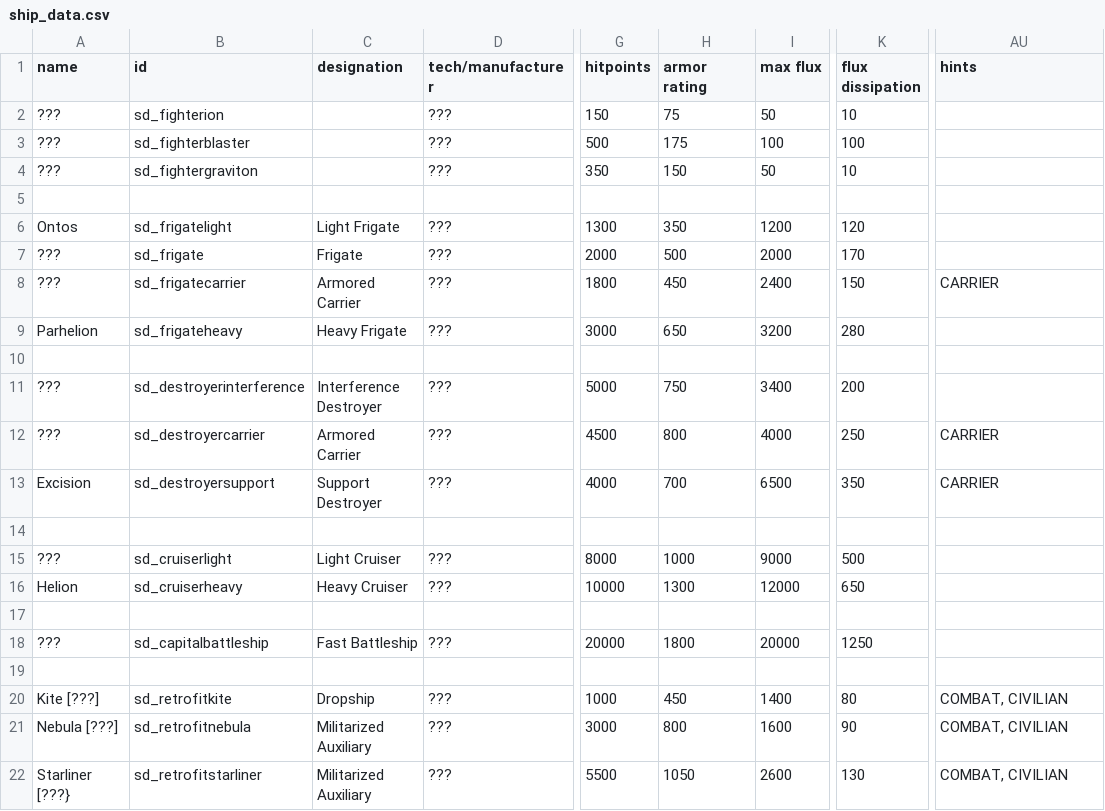
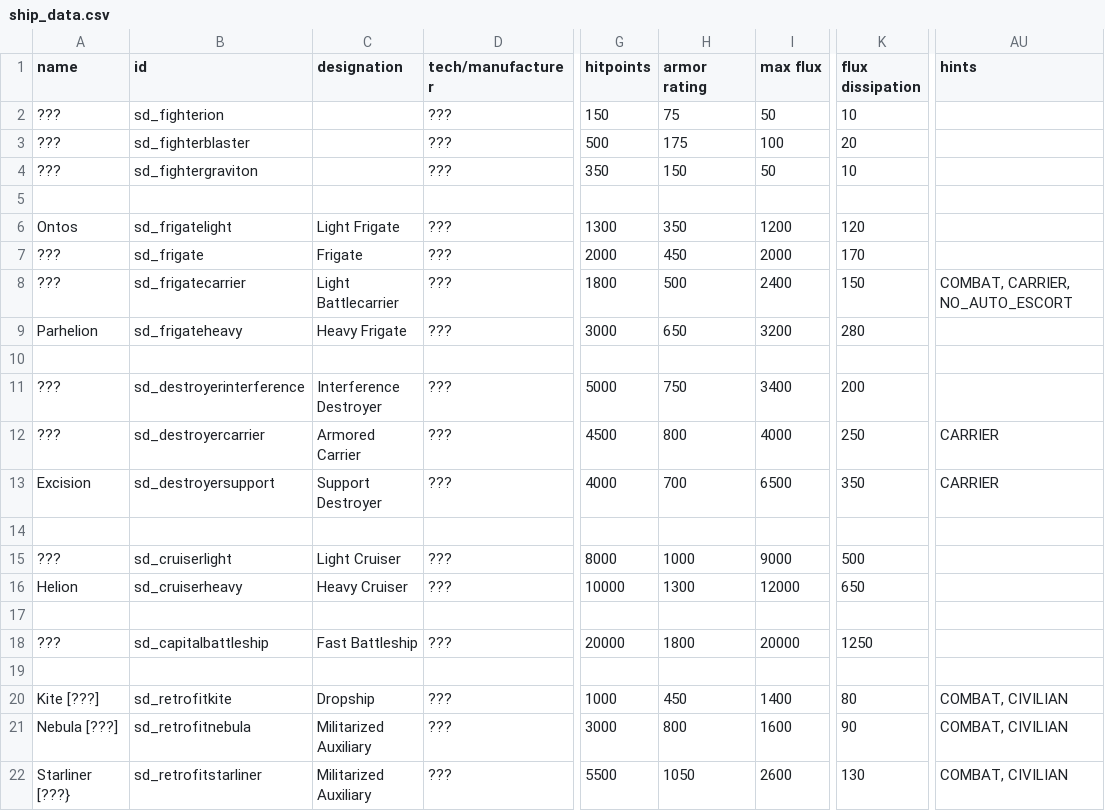
Before and after one commit to Sorrydough/Doughsector, a CSV file: data/hulls/ship_data.csv, drawn as a sheet; only a part is shown, gaps mark what is left out; the diff names each change by its address in the sheet, - before the commit and + after, or states it on an @@ line.

```diff
--- a/data/hulls/ship_data.csv
+++ b/data/hulls/ship_data.csv
-K3 (flux dissipation): 100
+K3 (flux dissipation): 20
-H7 (armor rating): 500
+H7 (armor rating): 450
-C8 (designation): Armored Carrier
+C8 (designation): Light Battlecarrier
-H8 (armor rating): 450
+H8 (armor rating): 500
-AU8 (hints): CARRIER
+AU8 (hints): COMBAT, CARRIER, NO_AUTO_ESCORT
```
Also changed, not shown: data/shipsystems/ship_systems.csv, data/weapons/weapon_data.csv, 9 other files.
